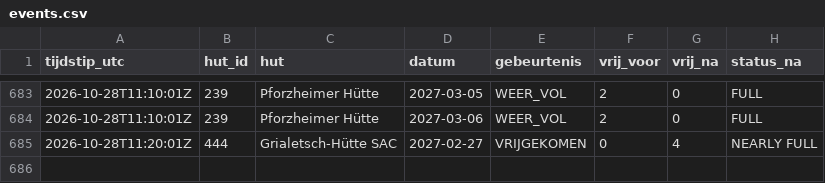
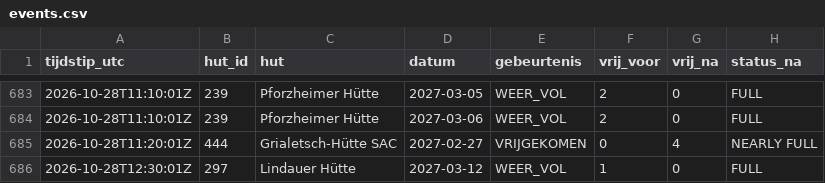
Before and after one commit to A28zesletters/hutradar, a CSV file: data/events.csv, drawn as a sheet; only a part is shown, gaps mark what is left out.

```diff
--- a/data/events.csv
+++ b/data/events.csv
@@ -685 +685,2 @@ tijdstip_utc,hut_id,hut,datum,gebeurtenis,vrij_voor,vrij_na,status_na
 2026-10-28T11:20:01Z,444,Grialetsch-Hütte SAC,2027-02-27,VRIJGEKOMEN,0,4,NEARLY FULL
+2026-10-28T12:30:01Z,297,Lindauer Hütte,2027-03-12,WEER_VOL,1,0,FULL
```
Also changed, not shown: data/runs.csv, 2 other files.
